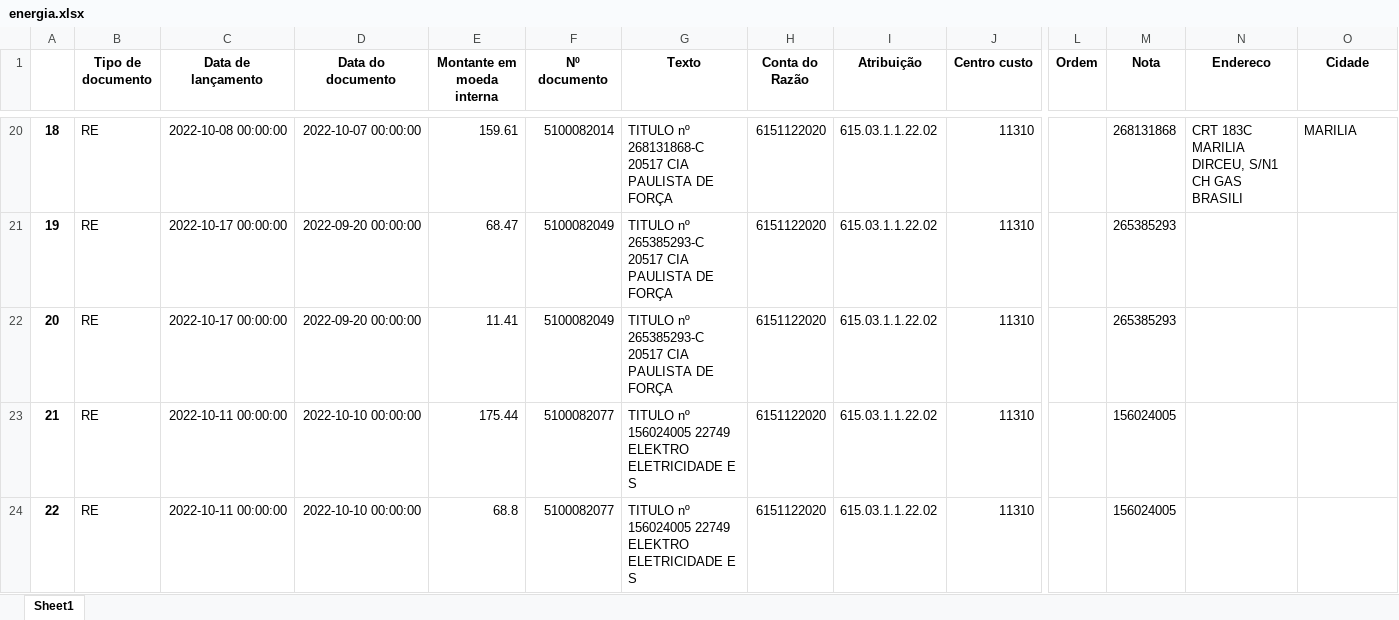
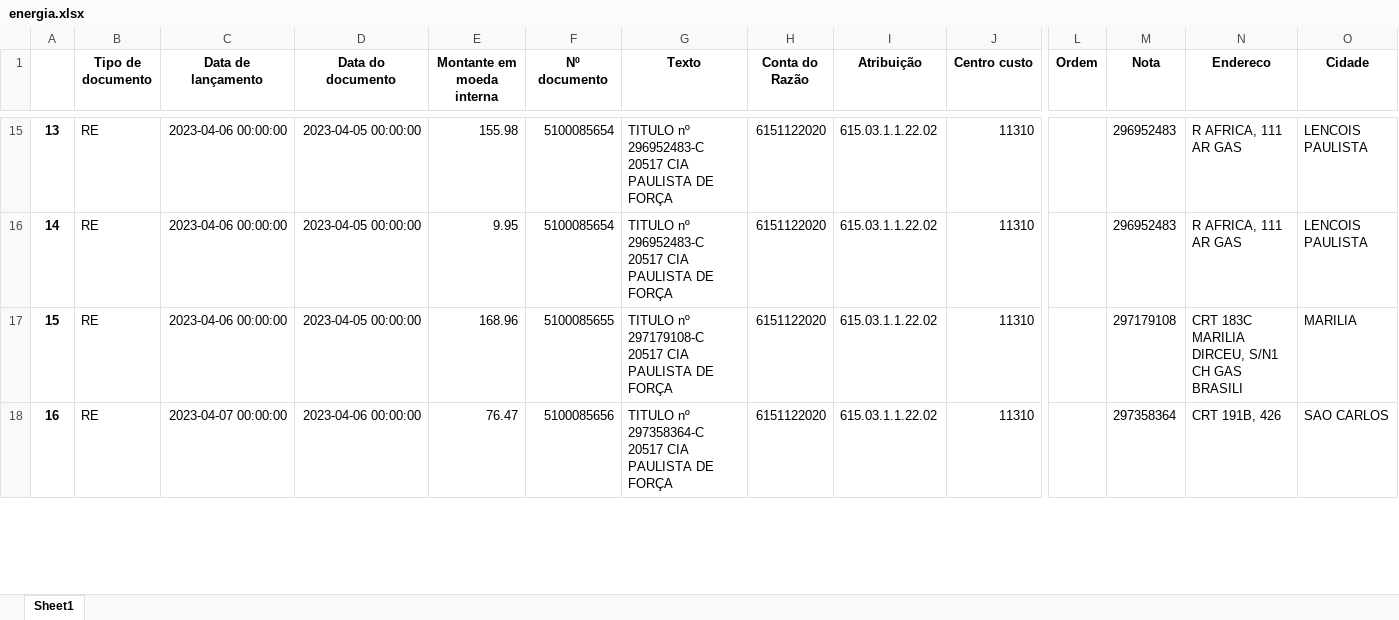
Before and after one commit to LeandroPOliveira/Automatizacao-de-Tarefas, an Excel workbook: Rateios/energia.xlsx, sheet Sheet1, drawn as a sheet; only a part is shown, gaps mark what is left out; values as stored, in another font and other column widths than the file's, no borders; removed rows and columns are numbered as before the commit, all else as after; rows hold the shown columns only; the diff covers the shown part only; the diff names each change by its address in the sheet, - before the commit and + after, or states it on an @@ line.

```diff
--- a/Rateios/energia.xlsx (sheet Sheet1)
+++ b/Rateios/energia.xlsx (sheet Sheet1)
@@ column A renumbered between rows 2 and 41 @@
-C15 (Data de lançamento): 2022-10-08 00:00:00
+C15 (Data de lançamento): 2023-04-06 00:00:00
-D15 (Data do documento): 2022-10-07 00:00:00
+D15 (Data do documento): 2023-04-05 00:00:00
-E15 (Montante em moeda interna): 159.61
+E15 (Montante em moeda interna): 155.98
-F15 (Nº documento): 5100082014
+F15 (Nº documento): 5100085654
-G15 (Texto): TITULO nº 268131868-C 20517 CIA…
+G15 (Texto): TITULO nº 296952483-C 20517 CIA…
-M15 (Nota): 268131868
+M15 (Nota): 296952483
-N15 (Endereco): CRT 183C MARILIA DIRCEU, S/N1 CH GAS BRASILI
+N15 (Endereco): R AFRICA, 111 AR GAS
-O15 (Cidade): MARILIA
+O15 (Cidade): LENCOIS PAULISTA
-C16:C17 (Data de lançamento): 2022-10-17 00:00:00
+C16:C17 (Data de lançamento): 2023-04-06 00:00:00
-D16:D17 (Data do documento): 2022-09-20 00:00:00
+D16:D17 (Data do documento): 2023-04-05 00:00:00
-E16 (Montante em moeda interna): 68.47
+E16 (Montante em moeda interna): 9.95
-F16 (Nº documento): 5100082049
+F16 (Nº documento): 5100085654
-G16 (Texto): TITULO nº 265385293-C 20517 CIA…
+G16 (Texto): TITULO nº 296952483-C 20517 CIA…
-M16 (Nota): 265385293
+M16 (Nota): 296952483
-N16 (Endereco): (empty)
+N16 (Endereco): R AFRICA, 111 AR GAS
-O16 (Cidade): (empty)
+O16 (Cidade): LENCOIS PAULISTA
-E17 (Montante em moeda interna): 11.41
+E17 (Montante em moeda interna): 168.96
-F17 (Nº documento): 5100082049
+F17 (Nº documento): 5100085655
-G17 (Texto): TITULO nº 265385293-C 20517 CIA…
+G17 (Texto): TITULO nº 297179108-C 20517 CIA…
-M17 (Nota): 265385293
+M17 (Nota): 297179108
-N17 (Endereco): (empty)
+N17 (Endereco): CRT 183C MARILIA DIRCEU, S/N1 CH GAS BRASILI
-O17 (Cidade): (empty)
+O17 (Cidade): MARILIA
-C18 (Data de lançamento): 2022-10-11 00:00:00
+C18 (Data de lançamento): 2023-04-07 00:00:00
-D18 (Data do documento): 2022-10-10 00:00:00
+D18 (Data do documento): 2023-04-06 00:00:00
-E18 (Montante em moeda interna): 175.44
+E18 (Montante em moeda interna): 76.47
-F18 (Nº documento): 5100082077
+F18 (Nº documento): 5100085656
-G18 (Texto): TITULO nº 156024005 22749 ELEKTRO ELETRICIDADE E S
+G18 (Texto): TITULO nº 297358364-C 20517 CIA PAULISTA DE FORÇA
-M18 (Nota): 156024005
+M18 (Nota): 297358364
-N18 (Endereco): (empty)
+N18 (Endereco): CRT 191B, 426
-O18 (Cidade): (empty)
+O18 (Cidade): SAO CARLOS
-row 24: 22 | RE | 2022-10-11 00:00:00 | 2022-10-10 00:00:00 | 68.8 | 5100082077 | TITULO nº 156024005 22749 ELEKTRO ELETRICIDADE E S | 6151122020 | 615.03.1.1.22.02 | 11310 |  | 156024005
```
Also changed, not shown: 5 added rows, 18 removed rows, 269 edited cells and cell formats elsewhere in this sheet, 7 other files.
